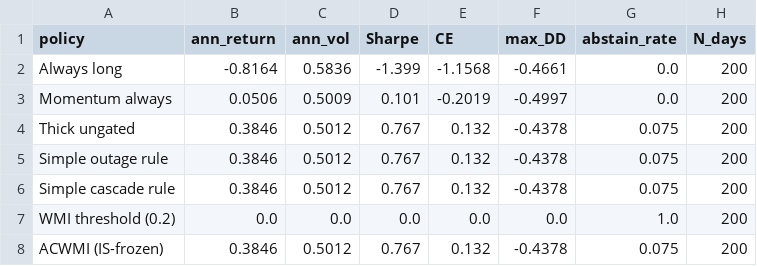
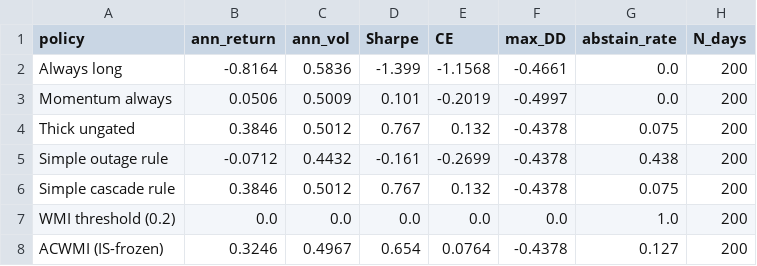
Before and after one commit to CnOxx1/EvoQuantV3, a CSV file: pdf/tables/table_econ_oos.csv, drawn as a sheet.

```diff
--- a/pdf/tables/table_econ_oos.csv
+++ b/pdf/tables/table_econ_oos.csv
@@ -4,5 +4,5 @@ Momentum always,0.0506,0.5009,0.101,-0.2019,-0.4997,0.0,200
 Thick ungated,0.3846,0.5012,0.767,0.132,-0.4378,0.075,200
-Simple outage rule,0.3846,0.5012,0.767,0.132,-0.4378,0.075,200
+Simple outage rule,-0.0712,0.4432,-0.161,-0.2699,-0.4378,0.438,200
 Simple cascade rule,0.3846,0.5012,0.767,0.132,-0.4378,0.075,200
 WMI threshold (0.2),0.0,0.0,0.0,0.0,0.0,1.0,200
-ACWMI (IS-frozen),0.3846,0.5012,0.767,0.132,-0.4378,0.075,200
+ACWMI (IS-frozen),0.3246,0.4967,0.654,0.0764,-0.4378,0.127,200
```
Also changed, not shown: pdf/tables/table6_pareto_points.csv, pdf/tables/table_bootstrap_oos.csv, 54 other files.
